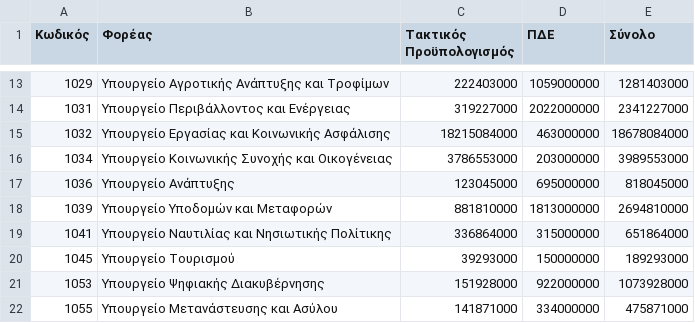
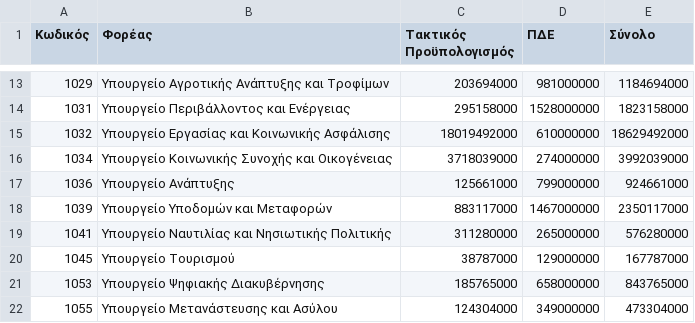
Before and after one commit to Papapanafiotou/Prog2, a CSV file: statewallet/src/main/sources/ministries.csv, drawn as a sheet; only a part is shown, gaps mark what is left out; the diff covers the shown part only.

```diff
--- a/statewallet/src/main/sources/ministries.csv
+++ b/statewallet/src/main/sources/ministries.csv
@@ -13,10 +13,10 @@
-1029,Υπουργείο Αγροτικής Ανάπτυξης και Τροφίμων,222403000,1059000000,1281403000
-1031,Υπουργείο Περιβάλλοντος και Ενέργειας,319227000,2022000000,2341227000
-1032,Υπουργείο Εργασίας και Κοινωνικής Ασφάλισης,18215084000,463000000,18678084000
-1034,Υπουργείο Κοινωνικής Συνοχής και Οικογένειας,3786553000,203000000,3989553000
-1036,Υπουργείο Ανάπτυξης,123045000,695000000,818045000
-1039,Υπουργείο Υποδομών και Μεταφορών,881810000,1813000000,2694810000
-1041,Υπουργείο Ναυτιλίας και Νησιωτικής Πολίτικης,336864000,315000000,651864000
-1045,Υπουργείο Τουρισμού,39293000,150000000,189293000
-1053,Υπουργείο Ψηφιακής Διακυβέρνησης,151928000,922000000,1073928000
-1055,Υπουργείο Μετανάστευσης και Ασύλου,141871000,334000000,475871000
+1029,Υπουργείο Αγροτικής Ανάπτυξης και Τροφίμων,203694000,981000000,1184694000
+1031,Υπουργείο Περιβάλλοντος και Ενέργειας,295158000,1528000000,1823158000
+1032,Υπουργείο Εργασίας και Κοινωνικής Ασφάλισης,18019492000,610000000,18629492000
+1034,Υπουργείο Κοινωνικής Συνοχής και Οικογένειας,3718039000,274000000,3992039000
+1036,Υπουργείο Ανάπτυξης,125661000,799000000,924661000
+1039,Υπουργείο Υποδομών και Μεταφορών,883117000,1467000000,2350117000
+1041,Υπουργείο Ναυτιλίας και Νησιωτικής Πολιτικής,311280000,265000000,576280000
+1045,Υπουργείο Τουρισμού,38787000,129000000,167787000
+1053,Υπουργείο Ψηφιακής Διακυβέρνησης,185765000,658000000,843765000
+1055,Υπουργείο Μετανάστευσης και Ασύλου,124304000,349000000,473304000
```
Also changed, not shown: 52 edited cells elsewhere in this file, statewallet/src/main/sources/expenses.csv, statewallet/src/main/sources/income.csv, 6 other files.
